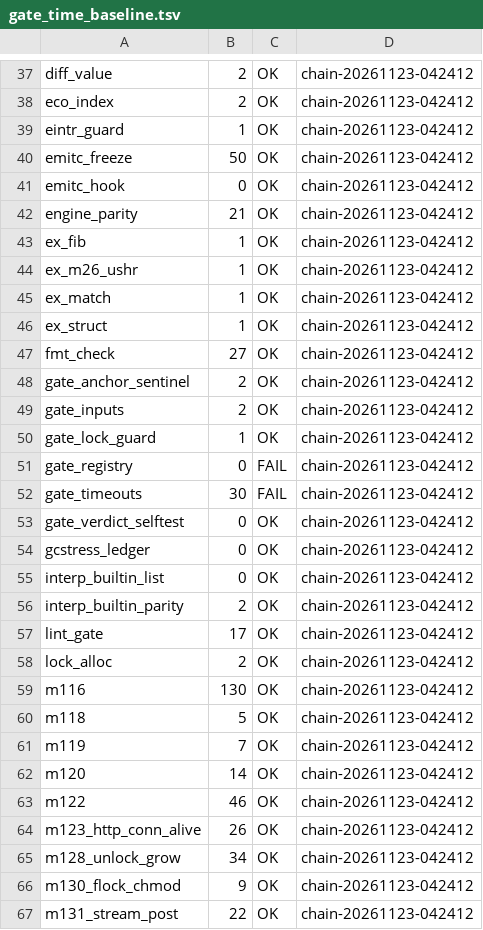
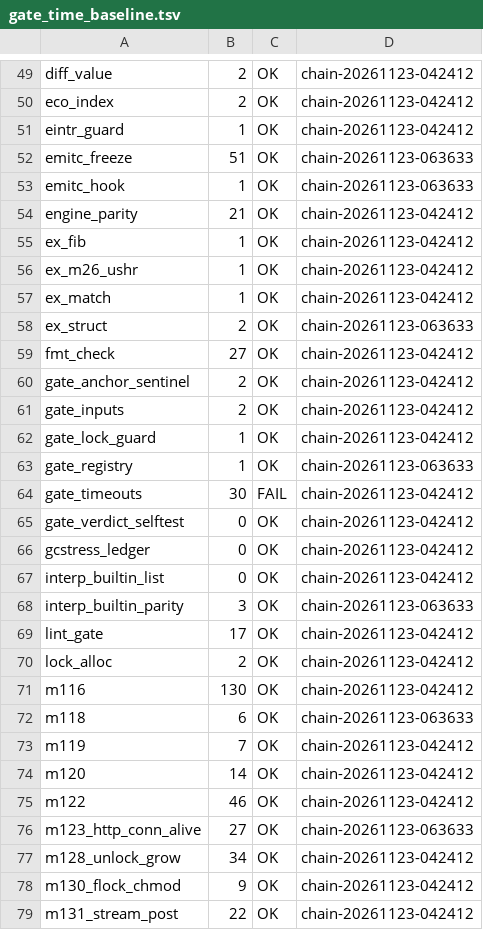
Before and after one commit to NanzhanGroup/PuXian, a TSV file: selfhost/gate_time_baseline.tsv, drawn as a sheet; only a part is shown, gaps mark what is left out; the diff covers the shown part only.

```diff
--- a/selfhost/gate_time_baseline.tsv
+++ b/selfhost/gate_time_baseline.tsv
@@ -39,4 +51,4 @@ eco_index	2	OK	chain-20261123-042412
 eintr_guard	1	OK	chain-20261123-042412
-emitc_freeze	50	OK	chain-20261123-042412
-emitc_hook	0	OK	chain-20261123-042412
+emitc_freeze	51	OK	chain-20261123-063633
+emitc_hook	1	OK	chain-20261123-063633
 engine_parity	21	OK	chain-20261123-042412
@@ -45,3 +57,3 @@ ex_m26_ushr	1	OK	chain-20261123-042412
 ex_match	1	OK	chain-20261123-042412
-ex_struct	1	OK	chain-20261123-042412
+ex_struct	2	OK	chain-20261123-063633
 fmt_check	27	OK	chain-20261123-042412
@@ -50,3 +62,3 @@ gate_inputs	2	OK	chain-20261123-042412
 gate_lock_guard	1	OK	chain-20261123-042412
-gate_registry	0	FAIL	chain-20261123-042412
+gate_registry	1	OK	chain-20261123-063633
 gate_timeouts	30	FAIL	chain-20261123-042412
@@ -55,3 +67,3 @@ gcstress_ledger	0	OK	chain-20261123-042412
 interp_builtin_list	0	OK	chain-20261123-042412
-interp_builtin_parity	2	OK	chain-20261123-042412
+interp_builtin_parity	3	OK	chain-20261123-063633
 lint_gate	17	OK	chain-20261123-042412
@@ -59,3 +71,3 @@ lock_alloc	2	OK	chain-20261123-042412
 m116	130	OK	chain-20261123-042412
-m118	5	OK	chain-20261123-042412
+m118	6	OK	chain-20261123-063633
 m119	7	OK	chain-20261123-042412
@@ -63,3 +75,3 @@ m120	14	OK	chain-20261123-042412
 m122	46	OK	chain-20261123-042412
-m123_http_conn_alive	26	OK	chain-20261123-042412
+m123_http_conn_alive	27	OK	chain-20261123-063633
 m128_unlock_grow	34	OK	chain-20261123-042412
```
Also changed, not shown: 12 added rows and 162 edited cells elsewhere in this file.
